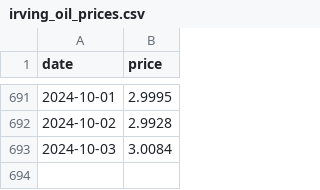
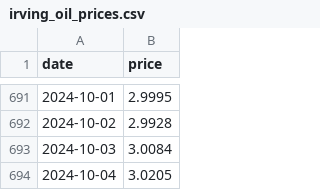
Before and after one commit to chrowe/log-heating-oil-price, a CSV file: irving_oil_prices.csv, drawn as a sheet; only a part is shown, gaps mark what is left out; the diff names each change by its address in the sheet, - before the commit and + after, or states it on an @@ line.

Commit message:
Github actions run

```diff
--- a/irving_oil_prices.csv
+++ b/irving_oil_prices.csv
+row 694: 2024-10-04 | 3.0205
```
